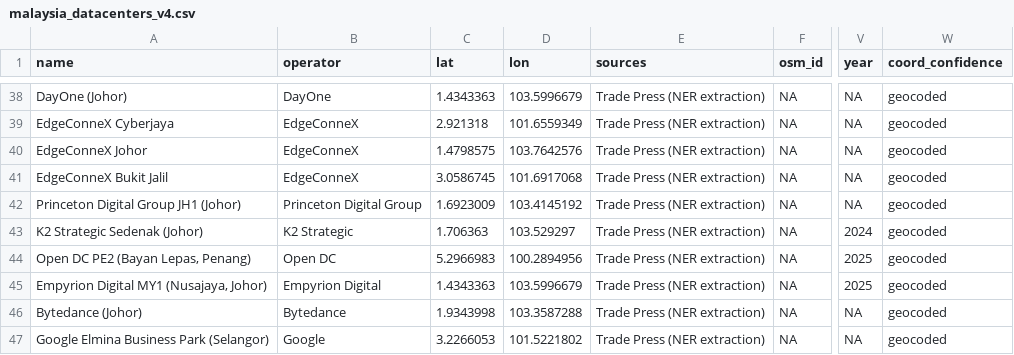
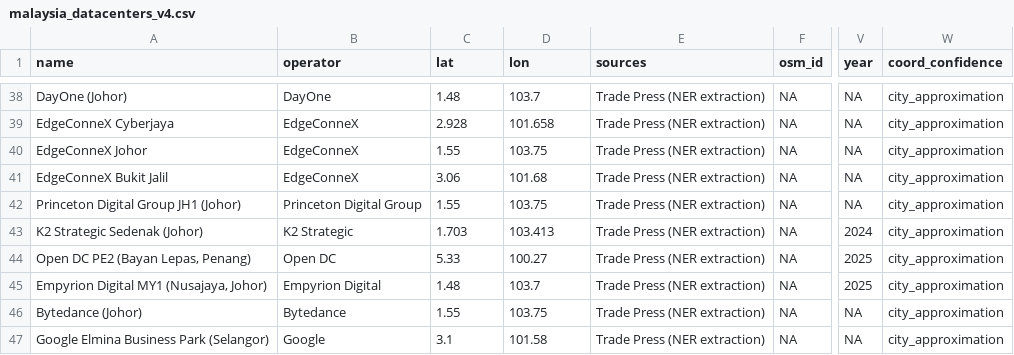
Before and after one commit to D-a-n-K/Malaysia-Datacenter-Dataset-Pipeline, a CSV file: outputs/malaysia_datacenters_v4.csv, drawn as a sheet; only a part is shown, gaps mark what is left out; the diff covers the shown part only; the diff names each change by its address in the sheet, - before the commit and + after, or states it on an @@ line.

```diff
--- a/outputs/malaysia_datacenters_v4.csv
+++ b/outputs/malaysia_datacenters_v4.csv
-C38 (lat): 1.4343363
+C38 (lat): 1.48
-D38 (lon): 103.5996679
+D38 (lon): 103.7
-W38:W47 (coord_confidence): geocoded
+W38:W47 (coord_confidence): city_approximation
-C39 (lat): 2.921318
+C39 (lat): 2.928
-D39 (lon): 101.6559349
+D39 (lon): 101.658
-C40 (lat): 1.4798575
+C40 (lat): 1.55
-D40 (lon): 103.7642576
+D40 (lon): 103.75
-C41 (lat): 3.0586745
+C41 (lat): 3.06
-D41 (lon): 101.6917068
+D41 (lon): 101.68
-C42 (lat): 1.6923009
+C42 (lat): 1.55
-D42 (lon): 103.4145192
+D42 (lon): 103.75
-C43 (lat): 1.706363
+C43 (lat): 1.703
-D43 (lon): 103.529297
+D43 (lon): 103.413
-C44 (lat): 5.2966983
+C44 (lat): 5.33
-D44 (lon): 100.2894956
+D44 (lon): 100.27
-C45 (lat): 1.4343363
+C45 (lat): 1.48
-D45 (lon): 103.5996679
+D45 (lon): 103.7
-C46 (lat): 1.9343998
+C46 (lat): 1.55
-D46 (lon): 103.3587288
+D46 (lon): 103.75
-C47 (lat): 3.2266053
+C47 (lat): 3.1
-D47 (lon): 101.5221802
+D47 (lon): 101.58
```
Also changed, not shown: 45 edited cells elsewhere in this file, 12 other files.
